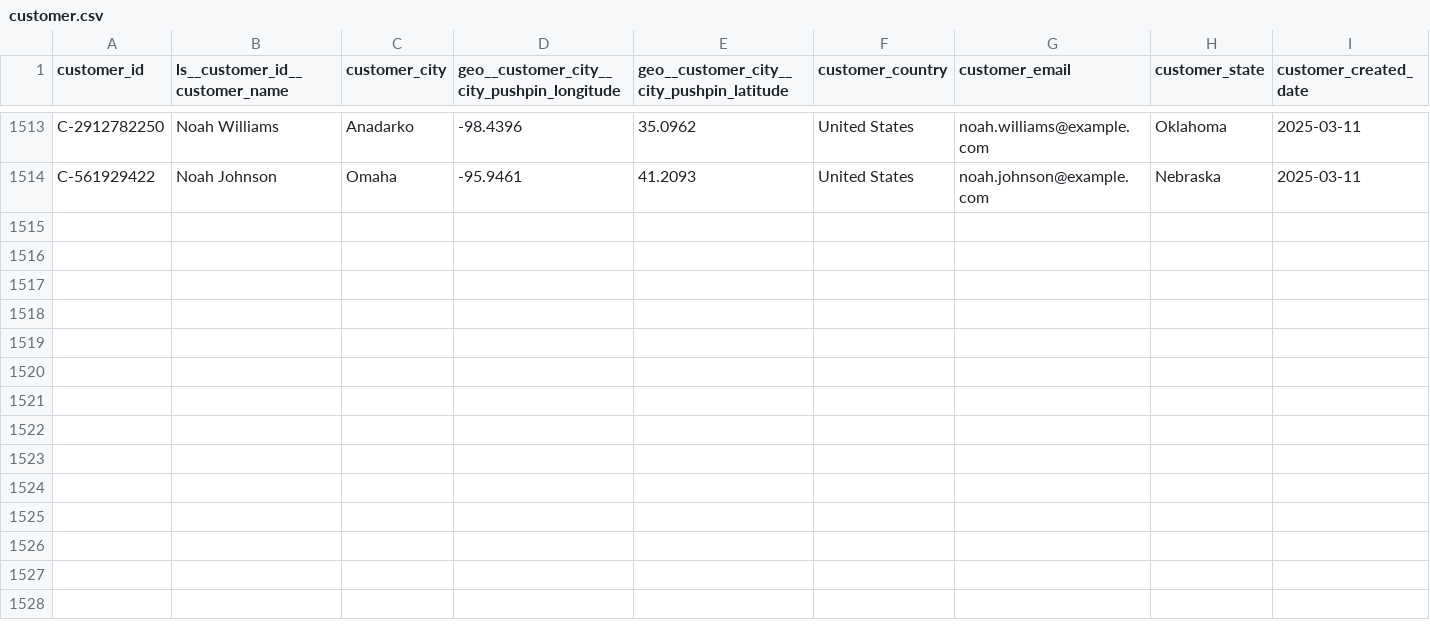
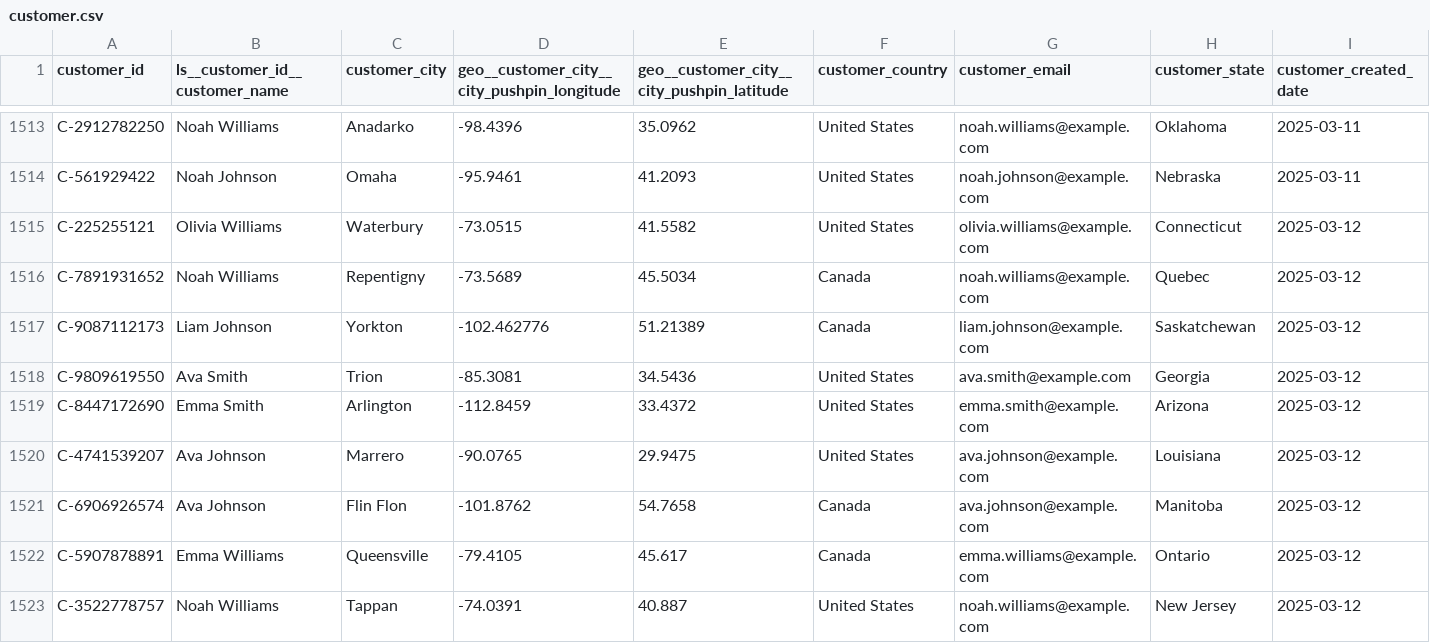
Before and after one commit to janpansky/demo_data, a CSV file: data/customer.csv, drawn as a sheet; only a part is shown, gaps mark what is left out; rows hold the shown columns only; the diff names each change by its address in the sheet, - before the commit and + after, or states it on an @@ line.

```diff
--- a/data/customer.csv
+++ b/data/customer.csv
+row 1515: C-225255121 | Olivia Williams | Waterbury | -73.0515 | 41.5582 | United States | olivia.williams@example.com | Connecticut | 2025-03-12
+row 1516: C-7891931652 | Noah Williams | Repentigny | -73.5689 | 45.5034 | Canada | noah.williams@example.com | Quebec | 2025-03-12
+row 1517: C-9087112173 | Liam Johnson | Yorkton | -102.462776 | 51.21389 | Canada | liam.johnson@example.com | Saskatchewan | 2025-03-12
+row 1518: C-9809619550 | Ava Smith | Trion | -85.3081 | 34.5436 | United States | ava.smith@example.com | Georgia | 2025-03-12
+row 1519: C-8447172690 | Emma Smith | Arlington | -112.8459 | 33.4372 | United States | emma.smith@example.com | Arizona | 2025-03-12
+row 1520: C-4741539207 | Ava Johnson | Marrero | -90.0765 | 29.9475 | United States | ava.johnson@example.com | Louisiana | 2025-03-12
+row 1521: C-6906926574 | Ava Johnson | Flin Flon | -101.8762 | 54.7658 | Canada | ava.johnson@example.com | Manitoba | 2025-03-12
+row 1522: C-5907878891 | Emma Williams | Queensville | -79.4105 | 45.617 | Canada | emma.williams@example.com | Ontario | 2025-03-12
+row 1523: C-3522778757 | Noah Williams | Tappan | -74.0391 | 40.887 | United States | noah.williams@example.com | New Jersey | 2025-03-12
```
Also changed, not shown: data/returns.csv, 1 other file.
